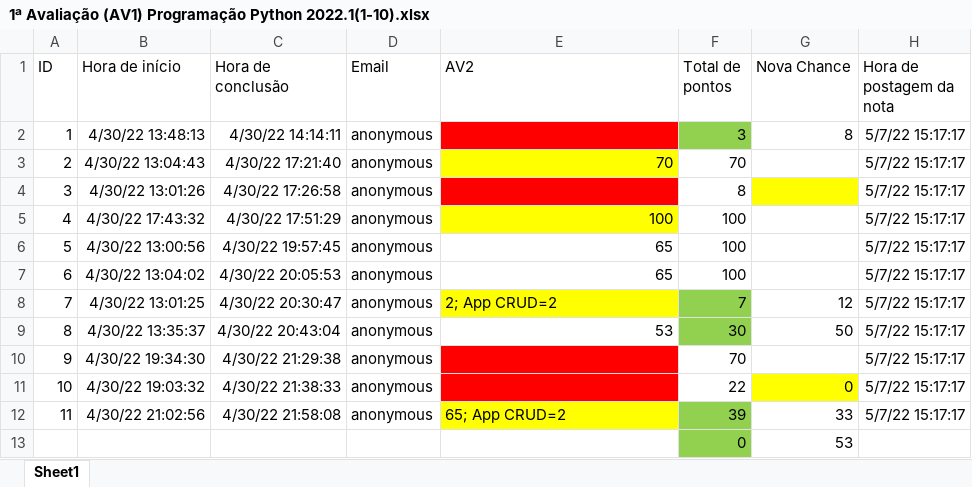
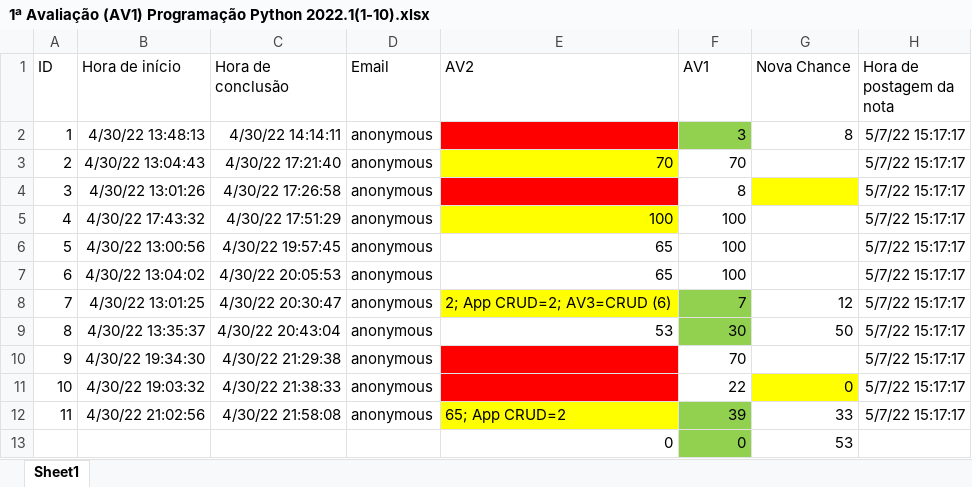
Before and after one commit to CloudEducationBrazil/WydenPythonParadigmas, an Excel workbook: 1ª Avaliação (AV1) Programação Python 2022.1(1-10).xlsx, sheet Sheet1, drawn as a sheet; only a part is shown; values as stored, in another font and other column widths than the file's, no borders; table styles not drawn; the diff names each change by its address in the sheet, - before the commit and + after, or states it on an @@ line.

```diff
--- a/1ª Avaliação (AV1) Programação Python 2022.1(1-10).xlsx (sheet Sheet1)
+++ b/1ª Avaliação (AV1) Programação Python 2022.1(1-10).xlsx (sheet Sheet1)
-F1: Total de pontos
+F1: AV1
-E8 (AV2): 2; App CRUD=2
+E8 (AV2): 2; App CRUD=2; AV3=CRUD (6)
-E13 (AV2): (empty)
+E13 (AV2): 0
```
Also changed, not shown: AV1 NF 2022.1 Programação Python(1-4).xlsx, 12 other files.
